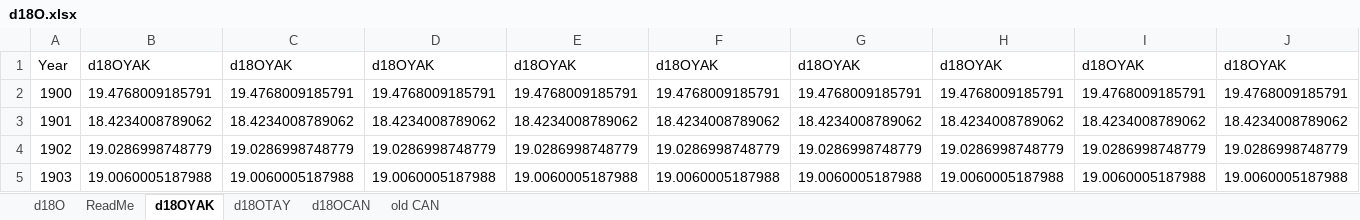
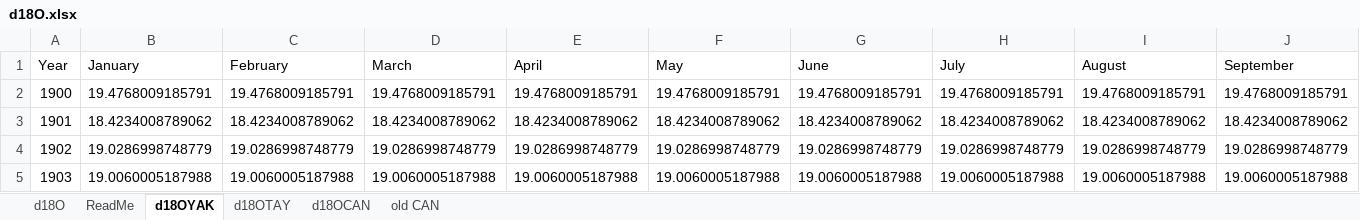
Before and after one commit to mikewellmeansme/trs-isotopes-analyser, an Excel workbook: input/d18O.xlsx, sheet d18OYAK, drawn as a sheet; only a part is shown; values as stored, in another font and other column widths than the file's, no borders; the diff covers the shown part only; the diff names each change by its address in the sheet, - before the commit and + after, or states it on an @@ line.

```diff
--- a/input/d18O.xlsx (sheet d18OYAK)
+++ b/input/d18O.xlsx (sheet d18OYAK)
-B1: d18OYAK
+B1: January
-C1: d18OYAK
+C1: February
-D1: d18OYAK
+D1: March
-E1: d18OYAK
+E1: April
-F1: d18OYAK
+F1: May
-G1: d18OYAK
+G1: June
-H1: d18OYAK
+H1: July
-I1: d18OYAK
+I1: August
-J1: d18OYAK
+J1: September
```
Also changed, not shown: 3 edited cells elsewhere in this sheet, sheet d18OCAN, sheet d18OTAY, sheet d18O, 3 other files.
